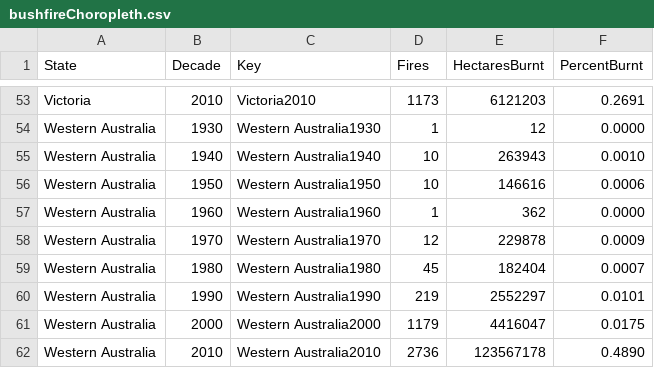
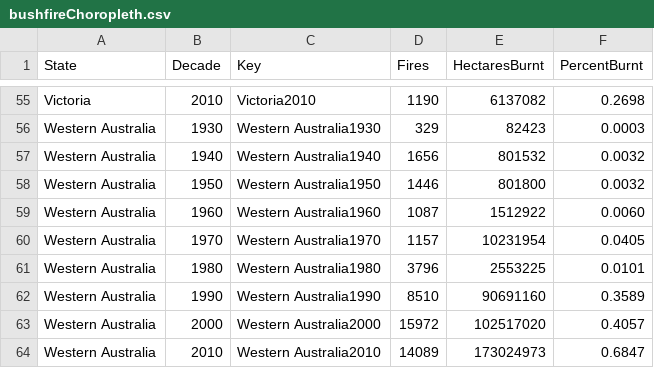
Before and after one commit to SeanMASilva/FIT3179-Datavis2, a CSV file: src/assets/bushfireChoropleth.csv, drawn as a sheet; only a part is shown, gaps mark what is left out; addresses are those after the commit; the diff covers the shown part only; the diff names each change by its address in the sheet, - before the commit and + after, or states it on an @@ line.

```diff
--- a/src/assets/bushfireChoropleth.csv
+++ b/src/assets/bushfireChoropleth.csv
-D55 (Fires): 1173
+D55 (Fires): 1190
-E55 (HectaresBurnt): 6121203
+E55 (HectaresBurnt): 6137082
-F55 (PercentBurnt): 0.2691
+F55 (PercentBurnt): 0.2698
-D56 (Fires): 1
+D56 (Fires): 329
-E56 (HectaresBurnt): 12
+E56 (HectaresBurnt): 82423
-F56 (PercentBurnt): 0.0000
+F56 (PercentBurnt): 0.0003
-D57 (Fires): 10
+D57 (Fires): 1656
-E57 (HectaresBurnt): 263943
+E57 (HectaresBurnt): 801532
-F57 (PercentBurnt): 0.0010
+F57 (PercentBurnt): 0.0032
-D58 (Fires): 10
+D58 (Fires): 1446
-E58 (HectaresBurnt): 146616
+E58 (HectaresBurnt): 801800
-F58 (PercentBurnt): 0.0006
+F58 (PercentBurnt): 0.0032
-D59 (Fires): 1
+D59 (Fires): 1087
-E59 (HectaresBurnt): 362
+E59 (HectaresBurnt): 1512922
-F59 (PercentBurnt): 0.0000
+F59 (PercentBurnt): 0.0060
-D60 (Fires): 12
+D60 (Fires): 1157
-E60 (HectaresBurnt): 229878
+E60 (HectaresBurnt): 10231954
-F60 (PercentBurnt): 0.0009
+F60 (PercentBurnt): 0.0405
-D61 (Fires): 45
+D61 (Fires): 3796
-E61 (HectaresBurnt): 182404
+E61 (HectaresBurnt): 2553225
-F61 (PercentBurnt): 0.0007
+F61 (PercentBurnt): 0.0101
-D62 (Fires): 219
+D62 (Fires): 8510
-E62 (HectaresBurnt): 2552297
+E62 (HectaresBurnt): 90691160
-F62 (PercentBurnt): 0.0101
+F62 (PercentBurnt): 0.3589
-D63 (Fires): 1179
+D63 (Fires): 15972
-E63 (HectaresBurnt): 4416047
+E63 (HectaresBurnt): 102517020
-F63 (PercentBurnt): 0.0175
+F63 (PercentBurnt): 0.4057
-D64 (Fires): 2736
+D64 (Fires): 14089
-E64 (HectaresBurnt): 123567178
+E64 (HectaresBurnt): 173024973
-F64 (PercentBurnt): 0.4890
+F64 (PercentBurnt): 0.6847
```
Also changed, not shown: 2 added rows and 56 edited cells elsewhere in this file.
